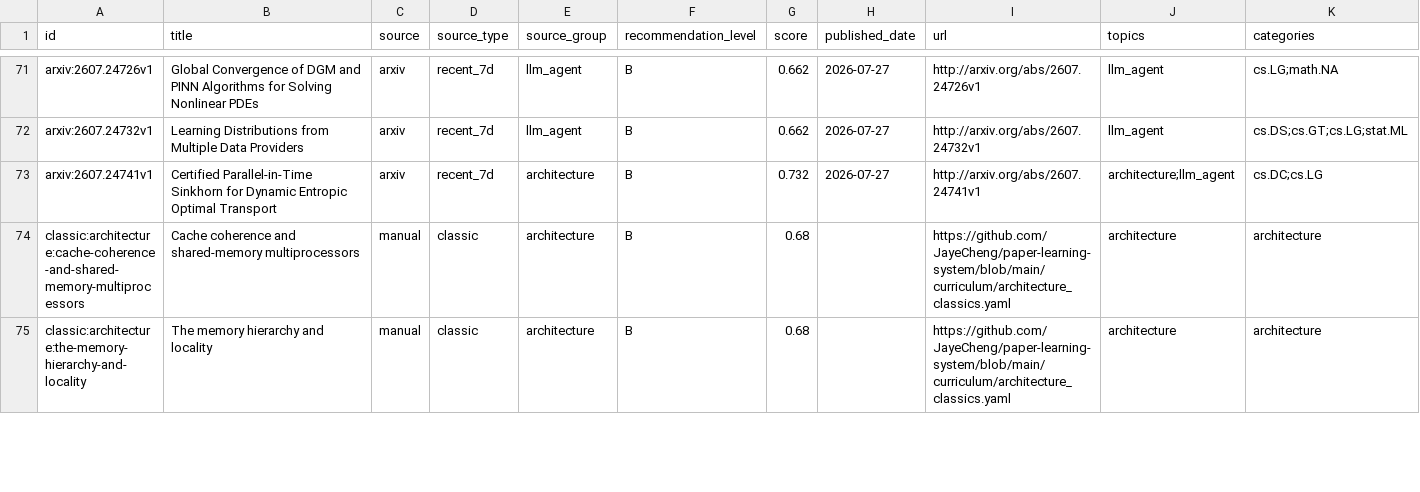
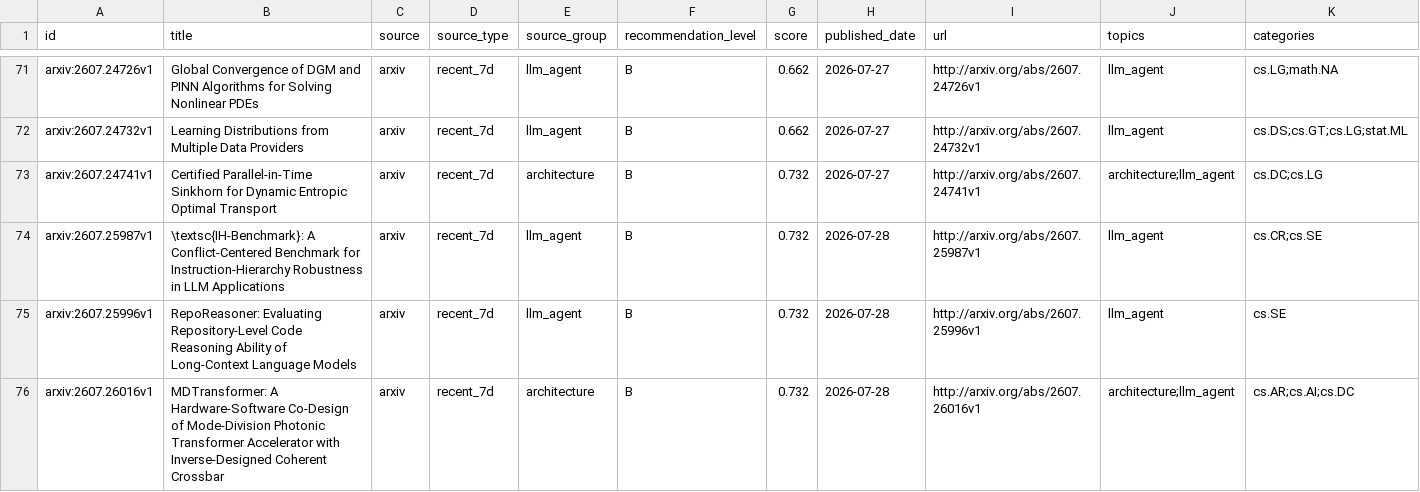
Before and after one commit to JayeCheng/paper-learning-system, a CSV file: data/exports/papers.csv, drawn as a sheet; only a part is shown, gaps mark what is left out; the shorter side is filled out with more unchanged rows; rows hold the shown columns only; the diff covers the shown part only; the diff names each change by its address in the sheet, - before the commit and + after, or states it on an @@ line.

```diff
--- a/data/exports/papers.csv
+++ b/data/exports/papers.csv
+row 74: arxiv:2607.25987v1 | \textsc{IH-Benchmark}: A Conflict-Centered Benchmark for Instruction-Hierarchy Robustness in LLM Applications | arxiv | recent_7d | llm_agent | B | 0.732 | 2026-07-28 | http://arxiv.org/abs/2607.25987v1 | llm_agent | cs.CR;cs.SE
+row 75: arxiv:2607.25996v1 | RepoReasoner: Evaluating Repository-Level Code Reasoning Ability of Long-Context Language Models | arxiv | recent_7d | llm_agent | B | 0.732 | 2026-07-28 | http://arxiv.org/abs/2607.25996v1 | llm_agent | cs.SE
+row 76: arxiv:2607.26016v1 | MDTransformer: A Hardware-Software Co-Design of Mode-Division Photonic Transformer Accelerator with Inverse-Designed Coherent Crossbar | arxiv | recent_7d | architecture | B | 0.732 | 2026-07-28 | http://arxiv.org/abs/2607.26016v1 | architecture;llm_agent | cs.AR;cs.AI;cs.DC
```
Also changed, not shown: 3 added rows elsewhere in this file, data/exports/daily_papers.csv, data/exports/reading_status.csv, 12 other files.
